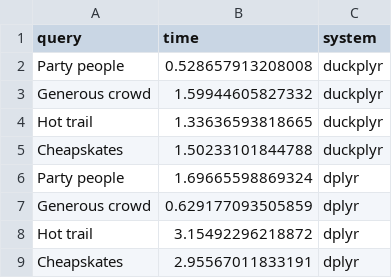
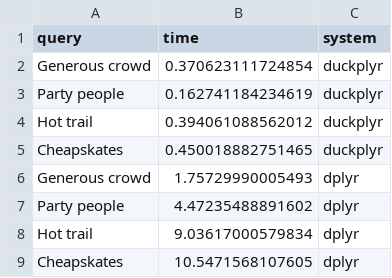
Before and after one commit to Tmonster/duckplyr_demo, a CSV file: timings.csv, drawn as a sheet.

Commit message:
Three months to avoid dplyr errors

```diff
--- a/timings.csv
+++ b/timings.csv
@@ -1,9 +1,9 @@
 "query","time","system"
-"Party people",0.528657913208008,"duckplyr"
-"Generous crowd",1.59944605827332,"duckplyr"
-"Hot trail",1.33636593818665,"duckplyr"
-"Cheapskates",1.50233101844788,"duckplyr"
-"Party people",1.69665598869324,"dplyr"
-"Generous crowd",0.629177093505859,"dplyr"
-"Hot trail",3.15492296218872,"dplyr"
-"Cheapskates",2.95567011833191,"dplyr"
+"Generous crowd",0.370623111724854,"duckplyr"
+"Party people",0.162741184234619,"duckplyr"
+"Hot trail",0.394061088562012,"duckplyr"
+"Cheapskates",0.450018882751465,"duckplyr"
+"Generous crowd",1.75729990005493,"dplyr"
+"Party people",4.47235488891602,"dplyr"
+"Hot trail",9.03617000579834,"dplyr"
+"Cheapskates",10.5471568107605,"dplyr"
```
Also changed, not shown: 2 other files.
